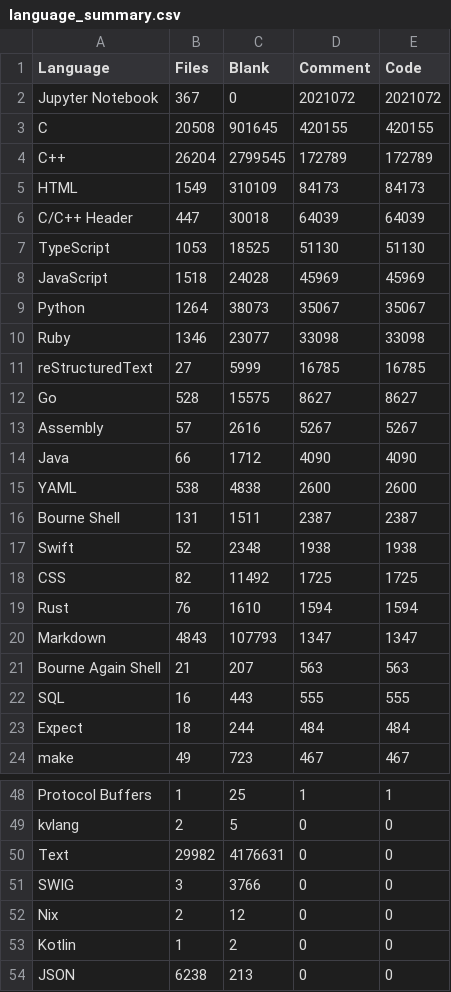
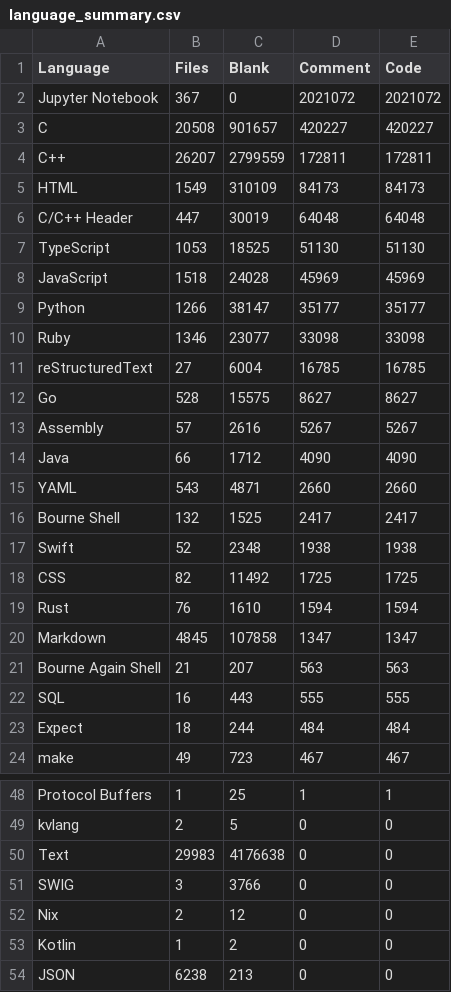
Before and after one commit to mohitmishra786/mohitmishra786, a CSV file: loc_results/language_summary.csv, drawn as a sheet; only a part is shown, gaps mark what is left out.

```diff
--- a/loc_results/language_summary.csv
+++ b/loc_results/language_summary.csv
@@ -2,11 +2,11 @@ Language,Files,Blank,Comment,Code
 Jupyter Notebook,367,0,2021072,2021072
-C,20508,901645,420155,420155
-C++,26204,2799545,172789,172789
+C,20508,901657,420227,420227
+C++,26207,2799559,172811,172811
 HTML,1549,310109,84173,84173
-C/C++ Header,447,30018,64039,64039
+C/C++ Header,447,30019,64048,64048
 TypeScript,1053,18525,51130,51130
 JavaScript,1518,24028,45969,45969
-Python,1264,38073,35067,35067
+Python,1266,38147,35177,35177
 Ruby,1346,23077,33098,33098
-reStructuredText,27,5999,16785,16785
+reStructuredText,27,6004,16785,16785
 Go,528,15575,8627,8627
@@ -14,4 +14,4 @@ Assembly,57,2616,5267,5267
 Java,66,1712,4090,4090
-YAML,538,4838,2600,2600
-Bourne Shell,131,1511,2387,2387
+YAML,543,4871,2660,2660
+Bourne Shell,132,1525,2417,2417
 Swift,52,2348,1938,1938
@@ -19,3 +19,3 @@ CSS,82,11492,1725,1725
 Rust,76,1610,1594,1594
-Markdown,4843,107793,1347,1347
+Markdown,4845,107858,1347,1347
 Bourne Again Shell,21,207,563,563
@@ -49,3 +49,3 @@ Protocol Buffers,1,25,1,1
 kvlang,2,5,0,0
-Text,29982,4176631,0,0
+Text,29983,4176638,0,0
 SWIG,3,3766,0,0
```
Also changed, not shown: loc_results/detailed_results.csv, loc_results/repo_summary.csv, 4 other files.
